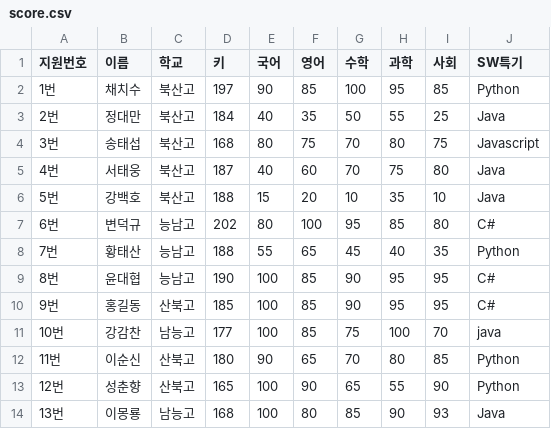
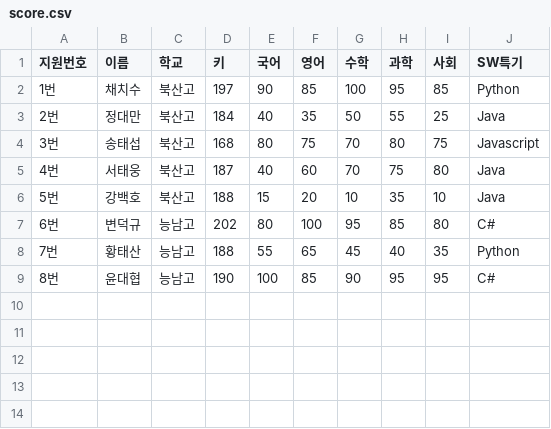
Before and after one commit to Annie-KMoon/pythonproject, a CSV file: 04.데이터시각화/data/score.csv, drawn as a sheet.

```diff
--- a/04.데이터시각화/data/score.csv
+++ b/04.데이터시각화/data/score.csv
@@ -9,6 +9 @@
 8번,윤대협,능남고,190,100,85,90,95,95,C#
-9번,홍길동,산북고,185,100,85,90,95,95,C#
-10번,강감찬,남능고,177,100,85,75,100,70,java
-11번,이순신,산북고,180,90,65,70,80,85,Python
-12번,성춘향,산북고,165,100,90,65,55,90,Python
-13번,이몽룡,남능고,168,100,80,85,90,93,Java
```
Also changed, not shown: 04.데이터시각화/data/수강.csv, 9 other files.
